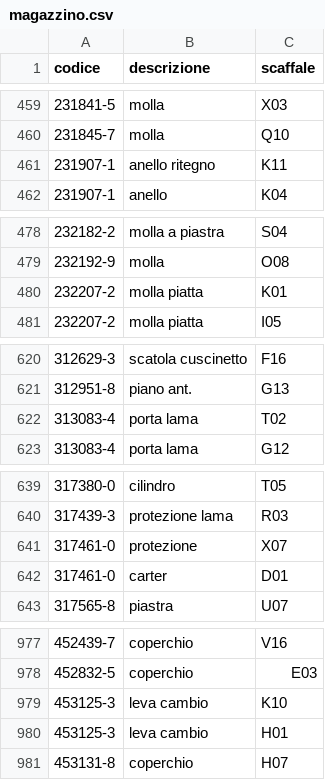
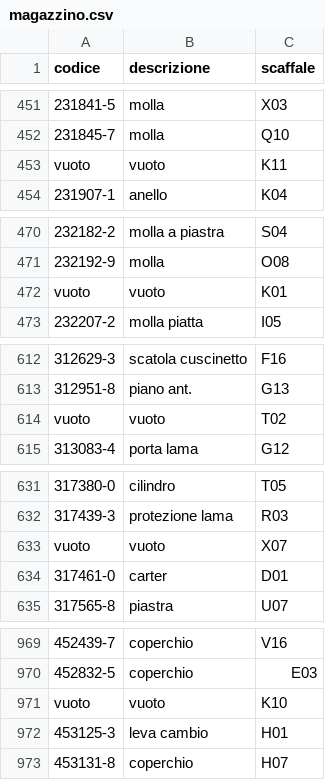
Before and after one commit to marcelloemme/elettromeccanica-maranzan, a CSV file: magazzino.csv, drawn as a sheet; only a part is shown, gaps mark what is left out; the diff covers the shown part only.

```diff
--- a/magazzino.csv
+++ b/magazzino.csv
@@ -460,3 +452,3 @@ codice,descrizione,scaffale
 231845-7,molla,Q10
-231907-1,anello ritegno,K11
+vuoto,vuoto,K11
 231907-1,anello,K04
@@ -479,3 +471,3 @@ codice,descrizione,scaffale
 232192-9,molla,O08
-232207-2,molla piatta,K01
+vuoto,vuoto,K01
 232207-2,molla piatta,I05
@@ -621,3 +613,3 @@ codice,descrizione,scaffale
 312951-8,piano ant.,G13
-313083-4,porta lama,T02
+vuoto,vuoto,T02
 313083-4,porta lama,G12
@@ -640,3 +632,3 @@ codice,descrizione,scaffale
 317439-3,protezione lama,R03
-317461-0,protezione,X07
+vuoto,vuoto,X07
 317461-0,carter,D01
@@ -978,3 +970,3 @@ codice,descrizione,scaffale
 452832-5,coperchio,E03
-453125-3,leva cambio,K10
+vuoto,vuoto,K10
 453125-3,leva cambio,H01
```
Also changed, not shown: 12 added rows, 12 removed rows and 2 edited cells elsewhere in this file.
